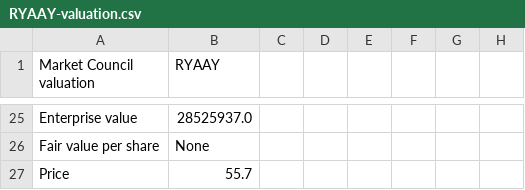
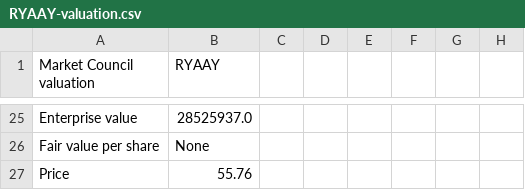
Before and after one commit to benipkun/market-council-state, a CSV file: research/cards/RYAAY-valuation.csv, drawn as a sheet; only a part is shown, gaps mark what is left out.

```diff
--- a/research/cards/RYAAY-valuation.csv
+++ b/research/cards/RYAAY-valuation.csv
@@ -26,2 +26,2 @@ Enterprise value,28525937.0
 Fair value per share,None
-Price,55.7
+Price,55.76
```
Also changed, not shown: research/cards/ASML-valuation.csv, research/cards/CHWY-valuation.csv, 24 other files.
